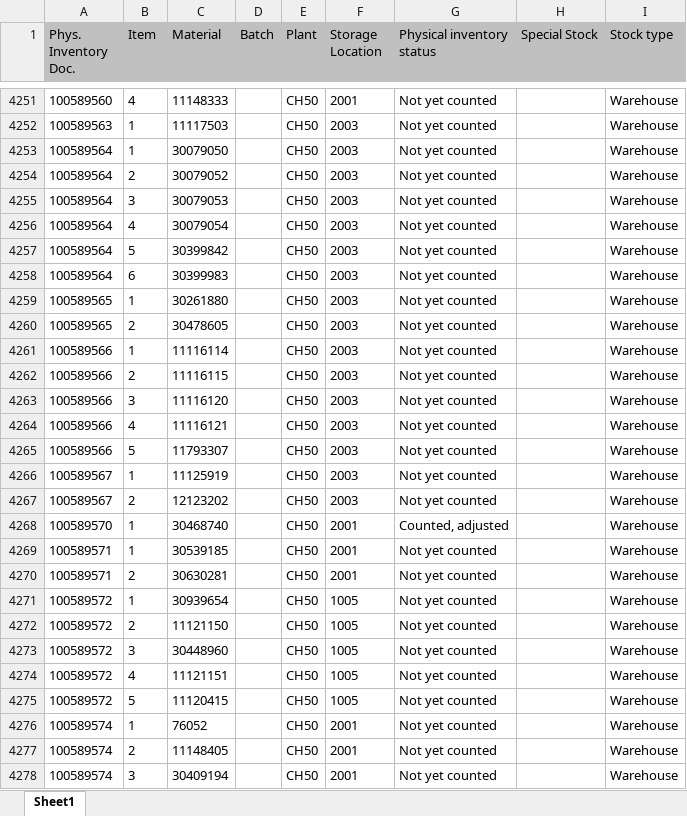
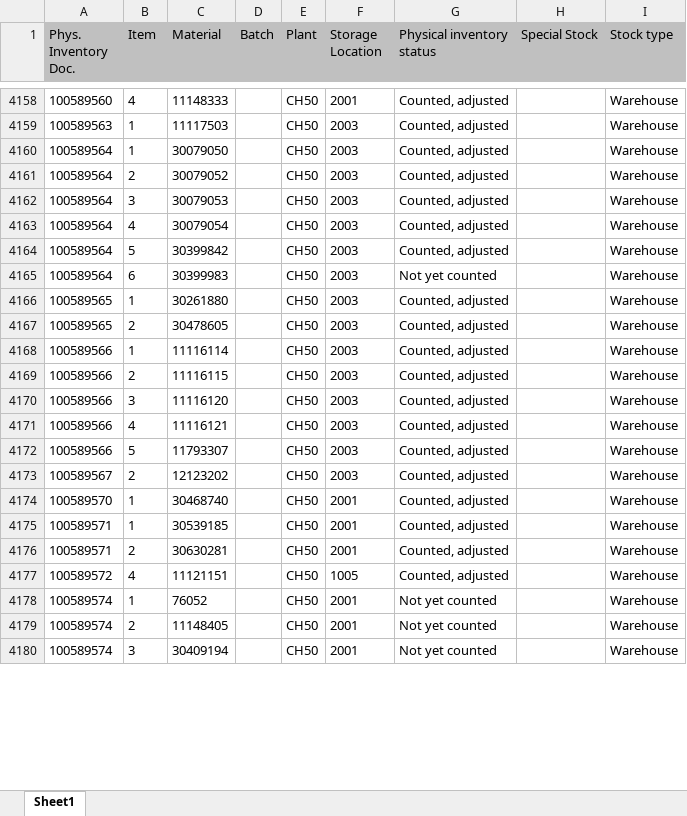
Before and after one commit to Karimbalestrero/Inventory-Dashboard, an Excel workbook: data/inventory.xlsx, sheet Sheet1, drawn as a sheet; only a part is shown, gaps mark what is left out; values as stored, in another font and other column widths than the file's, no borders; removed rows and columns are numbered as before the commit, all else as after; the diff covers the shown part only; the diff names each change by its address in the sheet, - before the commit and + after, or states it on an @@ line.

```diff
--- a/data/inventory.xlsx (sheet Sheet1)
+++ b/data/inventory.xlsx (sheet Sheet1)
-G4158:G4164 (Physical inventory status): Not yet counted
+G4158:G4164 (Physical inventory status): Counted, adjusted
-G4166:G4172 (Physical inventory status): Not yet counted
+G4166:G4172 (Physical inventory status): Counted, adjusted
-row 4266: 100589567 | 1 | 11125919 |  | CH50 | 2003 | Not yet counted |  | Warehouse
-G4173 (Physical inventory status): Not yet counted
+G4173 (Physical inventory status): Counted, adjusted
-G4175:G4176 (Physical inventory status): Not yet counted
+G4175:G4176 (Physical inventory status): Counted, adjusted
-row 4271: 100589572 | 1 | 30939654 |  | CH50 | 1005 | Not yet counted |  | Warehouse
-row 4272: 100589572 | 2 | 11121150 |  | CH50 | 1005 | Not yet counted |  | Warehouse
-row 4273: 100589572 | 3 | 30448960 |  | CH50 | 1005 | Not yet counted |  | Warehouse
-G4177 (Physical inventory status): Not yet counted
+G4177 (Physical inventory status): Counted, adjusted
-row 4275: 100589572 | 5 | 11120415 |  | CH50 | 1005 | Not yet counted |  | Warehouse
```
Also changed, not shown: 116 added rows, 111 removed rows and 350 edited cells elsewhere in this sheet.
